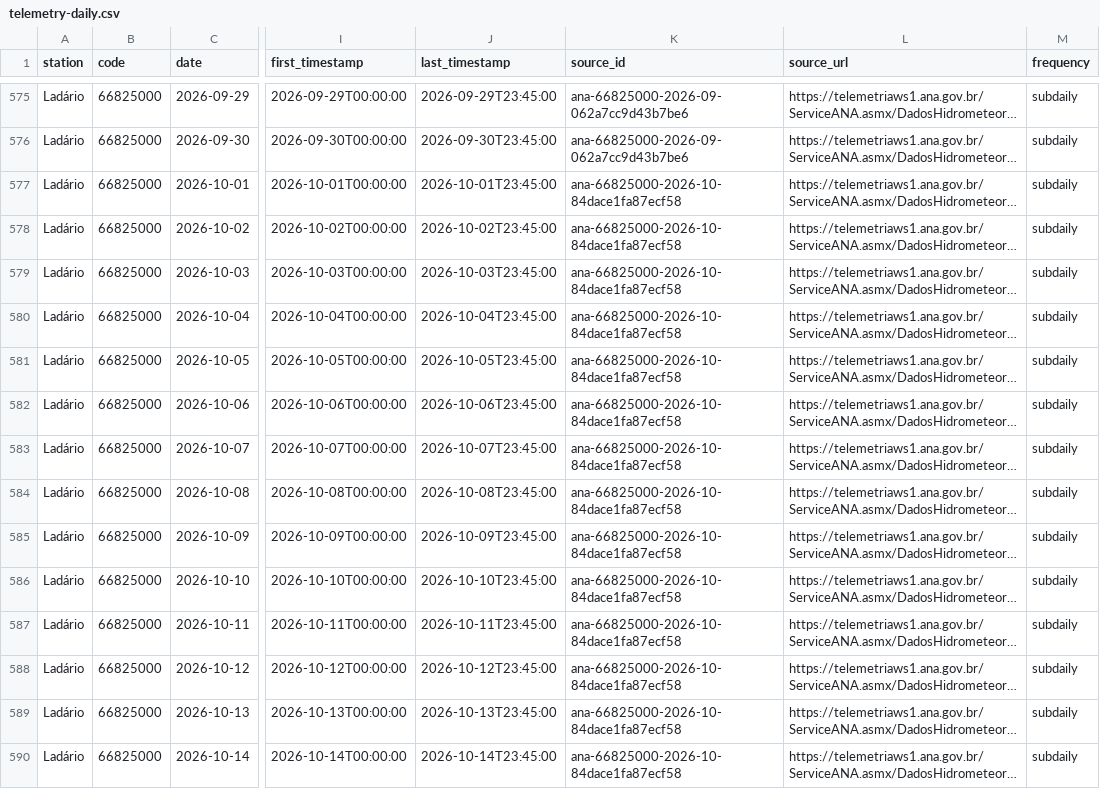
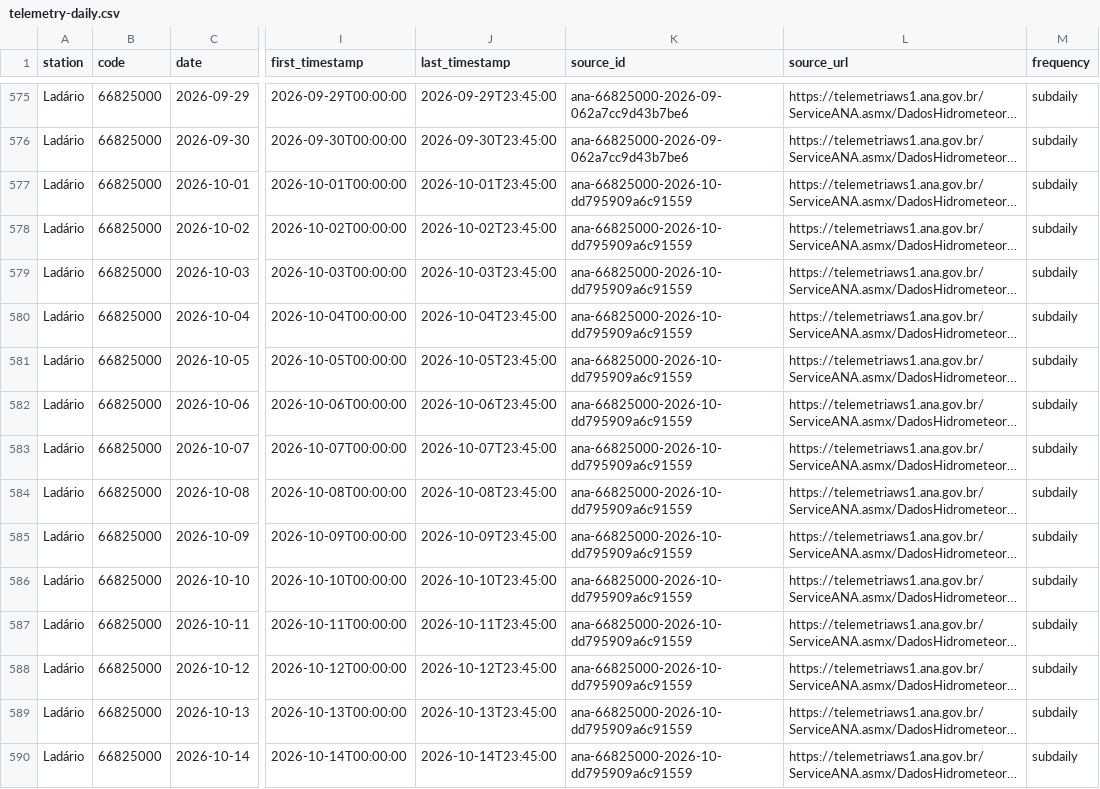
Before and after one commit to ernandes-sobreira/cota-rio-paraguai, a CSV file: data/telemetry-daily.csv, drawn as a sheet; only a part is shown, gaps mark what is left out; long unchanged cells end in …; the diff covers the shown part only; the diff names each change by its address in the sheet, - before the commit and + after, or states it on an @@ line.

```diff
--- a/data/telemetry-daily.csv
+++ b/data/telemetry-daily.csv
-K577:K590 (source_id): ana-66825000-2026-10-84dace1fa87ecf58
+K577:K590 (source_id): ana-66825000-2026-10-dd795909a6c91559
```
Also changed, not shown: 54 edited cells elsewhere in this file, 5 other files.
